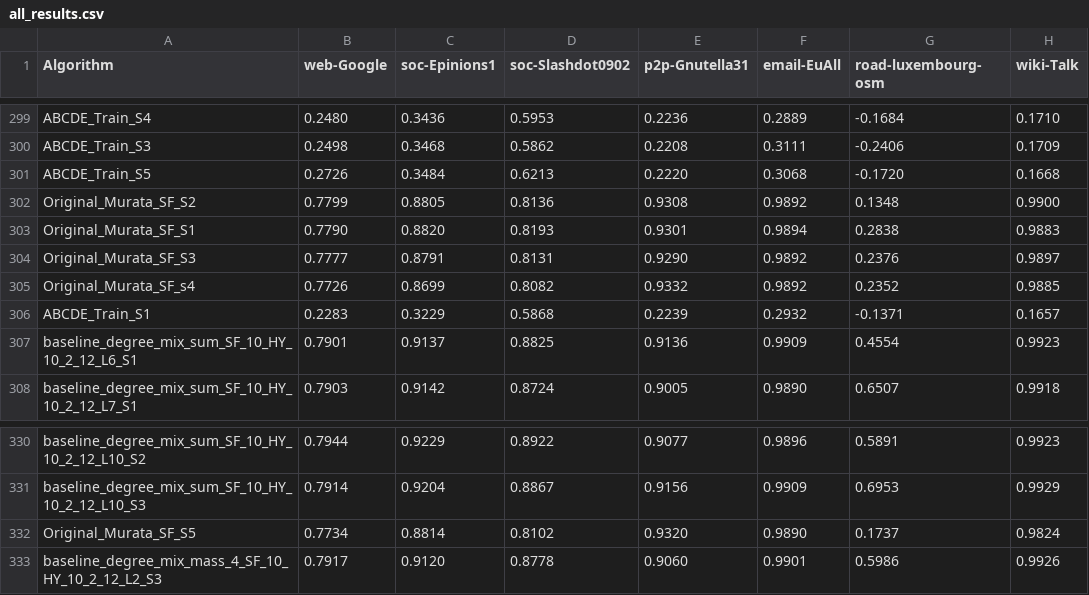
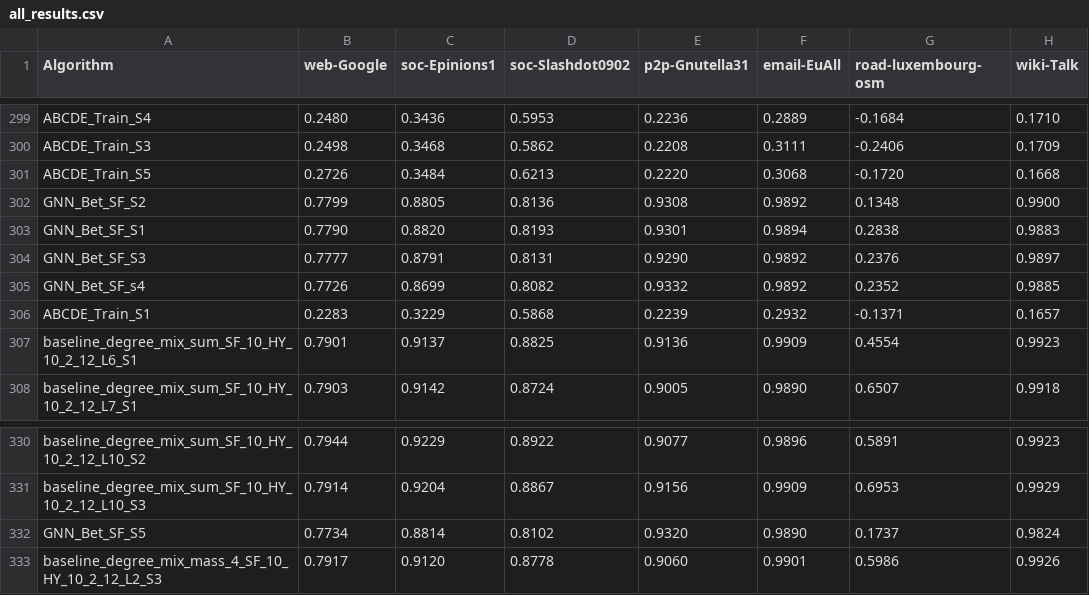
Before and after one commit to justindachille/BRAVA-GNN, a CSV file: results/all_results.csv, drawn as a sheet; only a part is shown, gaps mark what is left out; the diff names each change by its address in the sheet, - before the commit and + after, or states it on an @@ line.

Commit message:
Modify datasets folder structure, rename to GNN-Bet

```diff
--- a/results/all_results.csv
+++ b/results/all_results.csv
-A302 (Algorithm): Original_Murata_SF_S2
+A302 (Algorithm): GNN_Bet_SF_S2
-A303 (Algorithm): Original_Murata_SF_S1
+A303 (Algorithm): GNN_Bet_SF_S1
-A304 (Algorithm): Original_Murata_SF_S3
+A304 (Algorithm): GNN_Bet_SF_S3
-A305 (Algorithm): Original_Murata_SF_s4
+A305 (Algorithm): GNN_Bet_SF_s4
-A332 (Algorithm): Original_Murata_SF_S5
+A332 (Algorithm): GNN_Bet_SF_S5
```
Also changed, not shown: results/all_results_training_time.csv, results/all_results_wallclock.csv, 6 other files.
